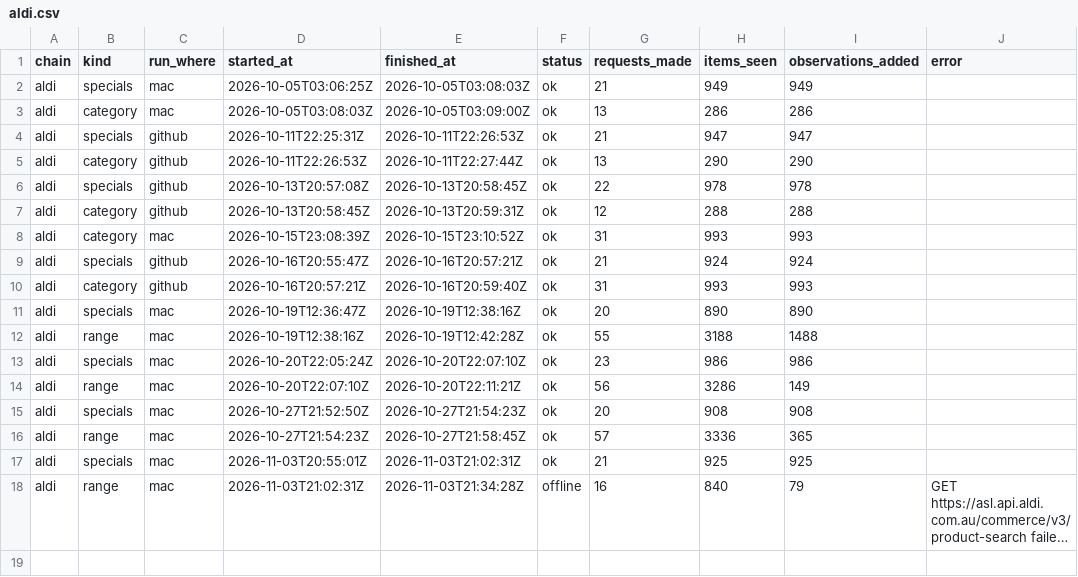
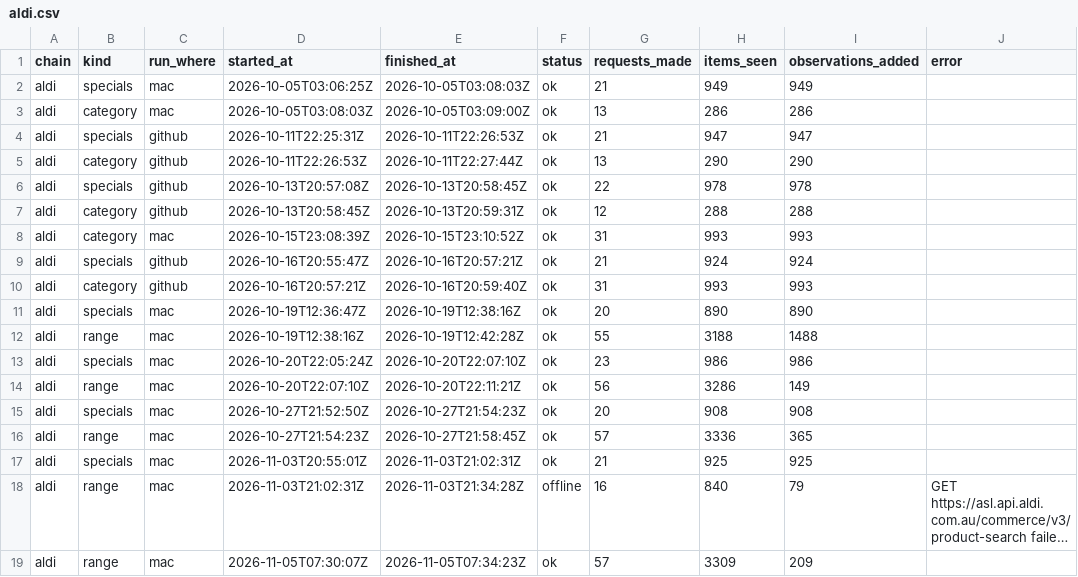
Before and after one commit to marqueztandog7-del/family-specials, a CSV file: history/runs/aldi.csv, drawn as a sheet; long unchanged cells end in …; the diff names each change by its address in the sheet, - before the commit and + after, or states it on an @@ line.

```diff
--- a/history/runs/aldi.csv
+++ b/history/runs/aldi.csv
+row 19: aldi | range | mac | 2026-11-05T07:30:07Z | 2026-11-05T07:34:23Z | ok | 57 | 3309 | 209
```
Also changed, not shown: history/runs/chemistwarehouse.csv, history/runs/costco.csv, 6 other files.
